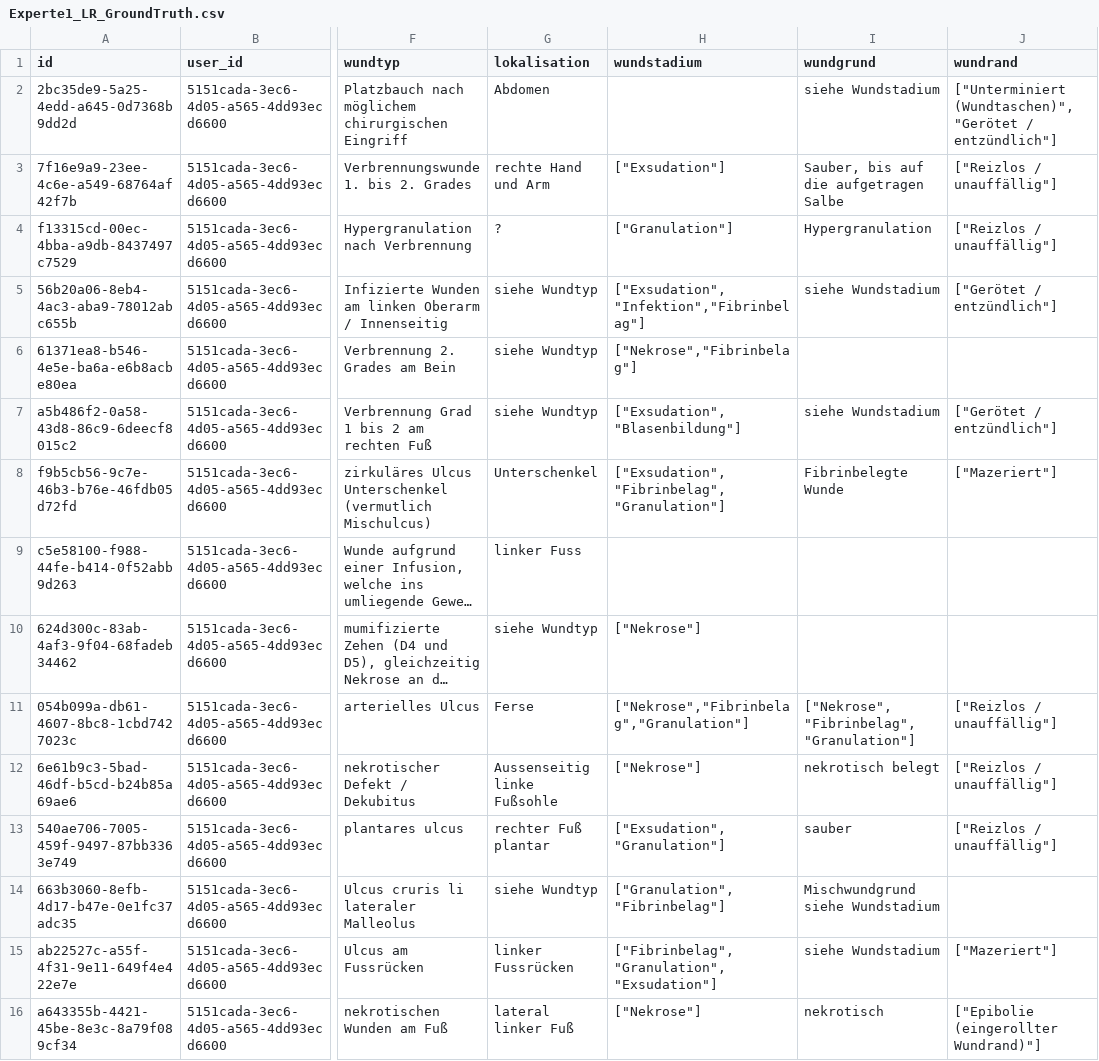
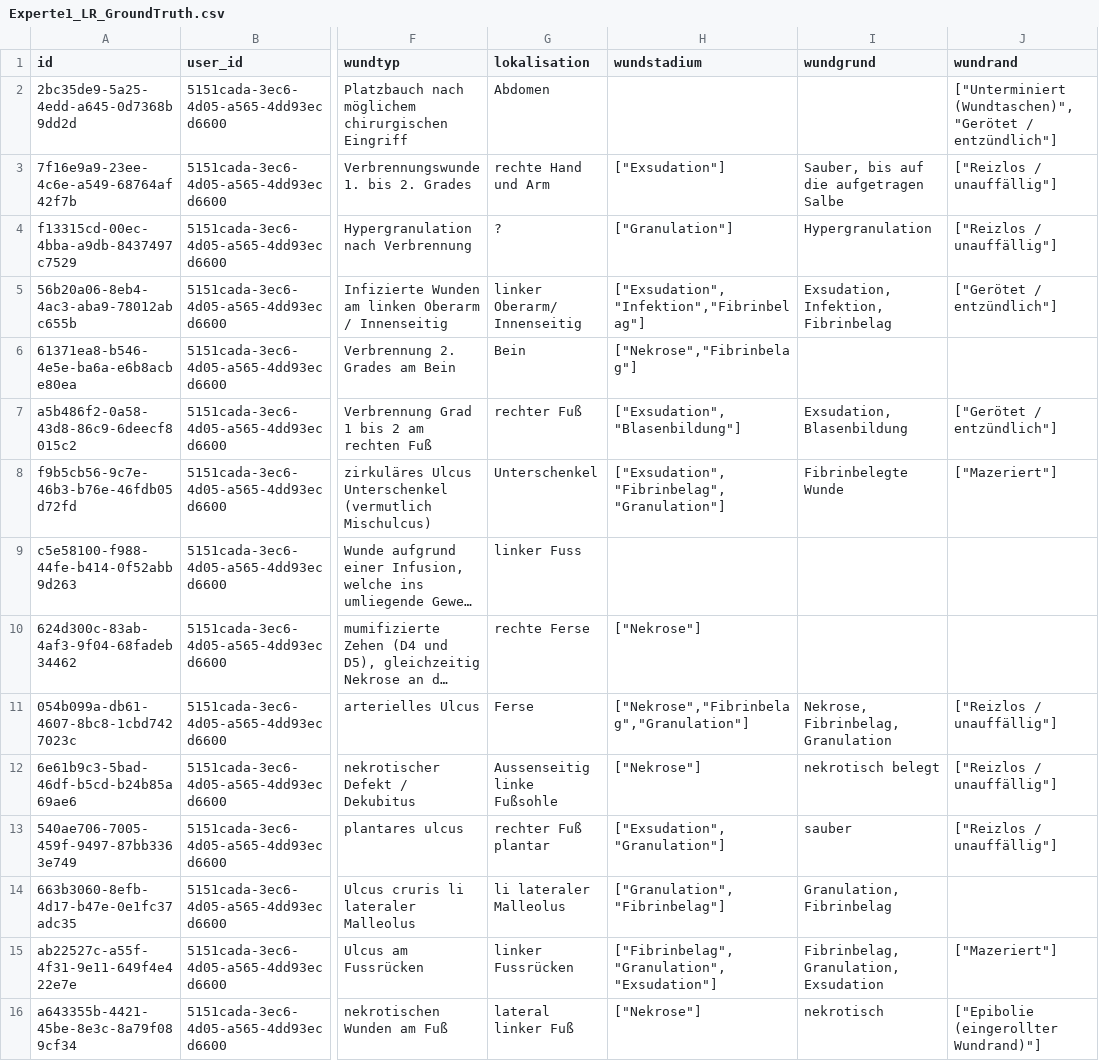
Before and after one commit to code-mert/masterarbeitmodell, a CSV file: data/ground_truth/lohmann_rauscher/Experte1_LR_GroundTruth.csv, drawn as a sheet; only a part is shown, gaps mark what is left out; long unchanged cells end in …; the diff covers the shown part only; the diff names each change by its address in the sheet, - before the commit and + after, or states it on an @@ line.

```diff
--- a/data/ground_truth/lohmann_rauscher/Experte1_LR_GroundTruth.csv
+++ b/data/ground_truth/lohmann_rauscher/Experte1_LR_GroundTruth.csv
-I2 (wundgrund): siehe Wundstadium
+I2 (wundgrund): (empty)
-G5 (lokalisation): siehe Wundtyp
+G5 (lokalisation): linker Oberarm/ Innenseitig
-I5 (wundgrund): siehe Wundstadium
+I5 (wundgrund): Exsudation, Infektion, Fibrinbelag
-G6 (lokalisation): siehe Wundtyp
+G6 (lokalisation): Bein
-G7 (lokalisation): siehe Wundtyp
+G7 (lokalisation): rechter Fuß
-I7 (wundgrund): siehe Wundstadium
+I7 (wundgrund): Exsudation, Blasenbildung
-G10 (lokalisation): siehe Wundtyp
+G10 (lokalisation): rechte Ferse
-I11 (wundgrund): ["Nekrose","Fibrinbelag","Granulation"]
+I11 (wundgrund): Nekrose, Fibrinbelag, Granulation
-G14 (lokalisation): siehe Wundtyp
+G14 (lokalisation): li lateraler Malleolus
-I14 (wundgrund): Mischwundgrund siehe Wundstadium
+I14 (wundgrund): Granulation, Fibrinbelag
-I15 (wundgrund): siehe Wundstadium
+I15 (wundgrund): Fibrinbelag, Granulation, Exsudation
```
Also changed, not shown: 29 edited cells elsewhere in this file, data/ground_truth/lohmann_rauscher/Experte1_LR_GroundTruth_normalised.csv, data/ground_truth/lohmann_rauscher/Experte2_LR_GroundTruth_normalised.csv, 7 other files.
